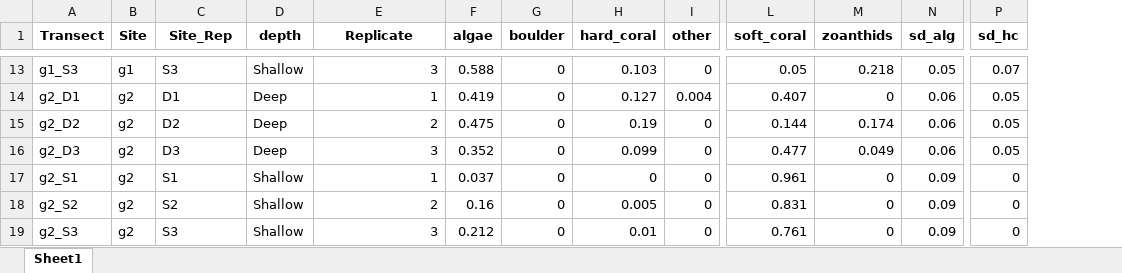
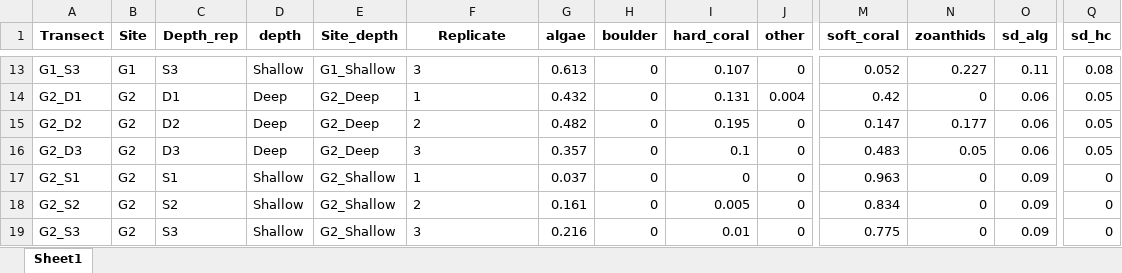
Before and after one commit to CCampanini/Campanini_Gosser_et_al-Effective_combination_reef_monitoring_Okinawa_metabarcoding, an Excel workbook: Multi-taxa_data/PLITs/2-Relative_cover_category/rel_cov_input.xlsx, sheet Sheet1, drawn as a sheet; only a part is shown, gaps mark what is left out; values as stored, in another font and other column widths than the file's, no borders; addresses are those after the commit; the diff covers the shown part only; the diff names each change by its address in the sheet, - before the commit and + after, or states it on an @@ line.

```diff
--- a/Multi-taxa_data/PLITs/2-Relative_cover_category/rel_cov_input.xlsx (sheet Sheet1)
+++ b/Multi-taxa_data/PLITs/2-Relative_cover_category/rel_cov_input.xlsx (sheet Sheet1)
+column E (Site_depth), rows 13-19: G1_Shallow | G2_Deep | G2_Deep | G2_Deep | G2_Shallow | G2_Shallow | G2_Shallow
-C1: Site_Rep
+C1: Depth_rep
-A13 (Transect): g1_S3
+A13 (Transect): G1_S3
-B13 (Site): g1
+B13 (Site): G1
-F13:F19 alignment: right
+F13:F19 alignment: left
-G13 (algae): 0.588
+G13 (algae): 0.613
-I13 (hard_coral): 0.103
+I13 (hard_coral): 0.107
-M13 (soft_coral): 0.05
+M13 (soft_coral): 0.052
-N13 (zoanthids): 0.218
+N13 (zoanthids): 0.227
-O13 (sd_alg): 0.05
+O13 (sd_alg): 0.11
-Q13 (sd_hc): 0.07
+Q13 (sd_hc): 0.08
-A14 (Transect): g2_D1
+A14 (Transect): G2_D1
-B14:B19 (Site): g2
+B14:B19 (Site): G2
-G14 (algae): 0.419
+G14 (algae): 0.432
-I14 (hard_coral): 0.127
+I14 (hard_coral): 0.131
-M14 (soft_coral): 0.407
+M14 (soft_coral): 0.42
-A15 (Transect): g2_D2
+A15 (Transect): G2_D2
-G15 (algae): 0.475
+G15 (algae): 0.482
-I15 (hard_coral): 0.19
+I15 (hard_coral): 0.195
-M15 (soft_coral): 0.144
+M15 (soft_coral): 0.147
-N15 (zoanthids): 0.174
+N15 (zoanthids): 0.177
-A16 (Transect): g2_D3
+A16 (Transect): G2_D3
-G16 (algae): 0.352
+G16 (algae): 0.357
-I16 (hard_coral): 0.099
+I16 (hard_coral): 0.1
-M16 (soft_coral): 0.477
+M16 (soft_coral): 0.483
-N16 (zoanthids): 0.049
+N16 (zoanthids): 0.05
-A17 (Transect): g2_S1
+A17 (Transect): G2_S1
-M17 (soft_coral): 0.961
+M17 (soft_coral): 0.963
-A18 (Transect): g2_S2
+A18 (Transect): G2_S2
-G18 (algae): 0.16
+G18 (algae): 0.161
-M18 (soft_coral): 0.831
+M18 (soft_coral): 0.834
-A19 (Transect): g2_S3
+A19 (Transect): G2_S3
-G19 (algae): 0.212
+G19 (algae): 0.216
-M19 (soft_coral): 0.761
+M19 (soft_coral): 0.775
```
Also changed, not shown: 13 added rows, 13 removed rows, 334 edited cells and cell formats elsewhere in this sheet, Multi-taxa_data/PLITs/plits_ext_df.xlsx, Multi-taxa_data/PLITs/plits_length_df.xlsx.
